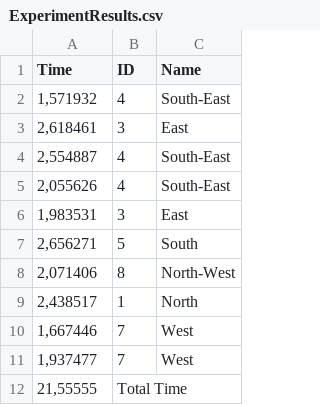
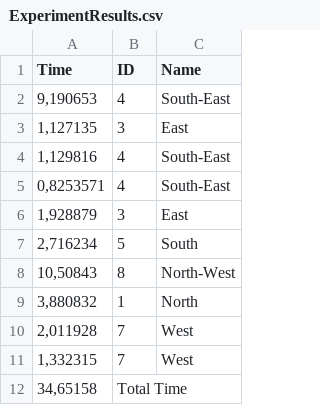
Before and after one commit to inakirayman/HearingImpairmentsExp, a CSV file: ExperimentResults.csv, drawn as a sheet.

```diff
--- a/ExperimentResults.csv
+++ b/ExperimentResults.csv
@@ -1,12 +1,12 @@
 Time; ID; Name
-1,571932; 4; South-East
-2,618461; 3; East
-2,554887; 4; South-East
-2,055626; 4; South-East
-1,983531; 3; East
-2,656271; 5; South
-2,071406; 8; North-West
-2,438517; 1; North
-1,667446; 7; West
-1,937477; 7; West
-21,55555; Total Time;
+9,190653; 4; South-East
+1,127135; 3; East
+1,129816; 4; South-East
+0,8253571; 4; South-East
+1,928879; 3; East
+2,716234; 5; South
+10,50843; 8; North-West
+3,880832; 1; North
+2,011928; 7; West
+1,332315; 7; West
+34,65158; Total Time;
```
Also changed, not shown: 2 other files.
